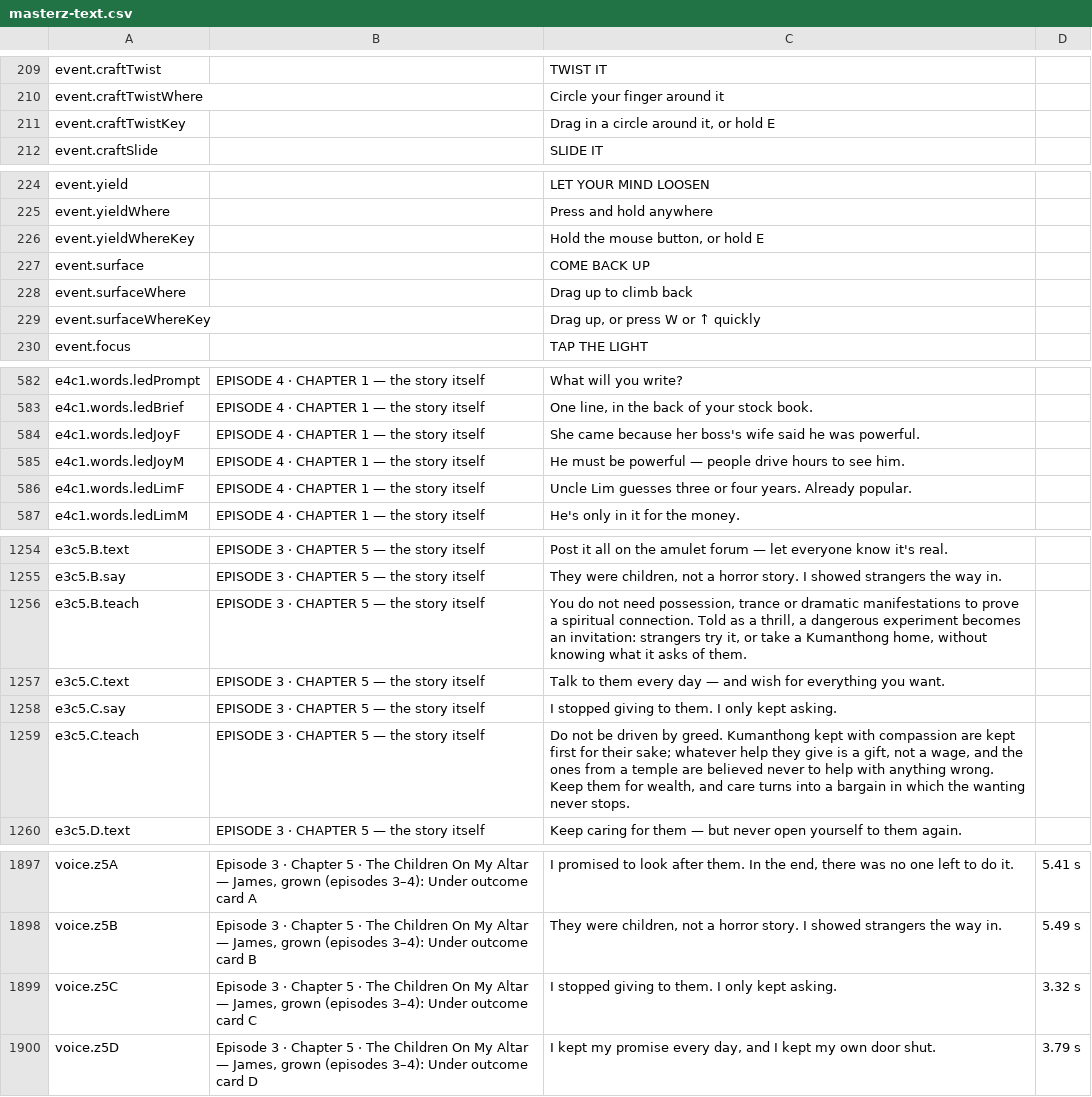
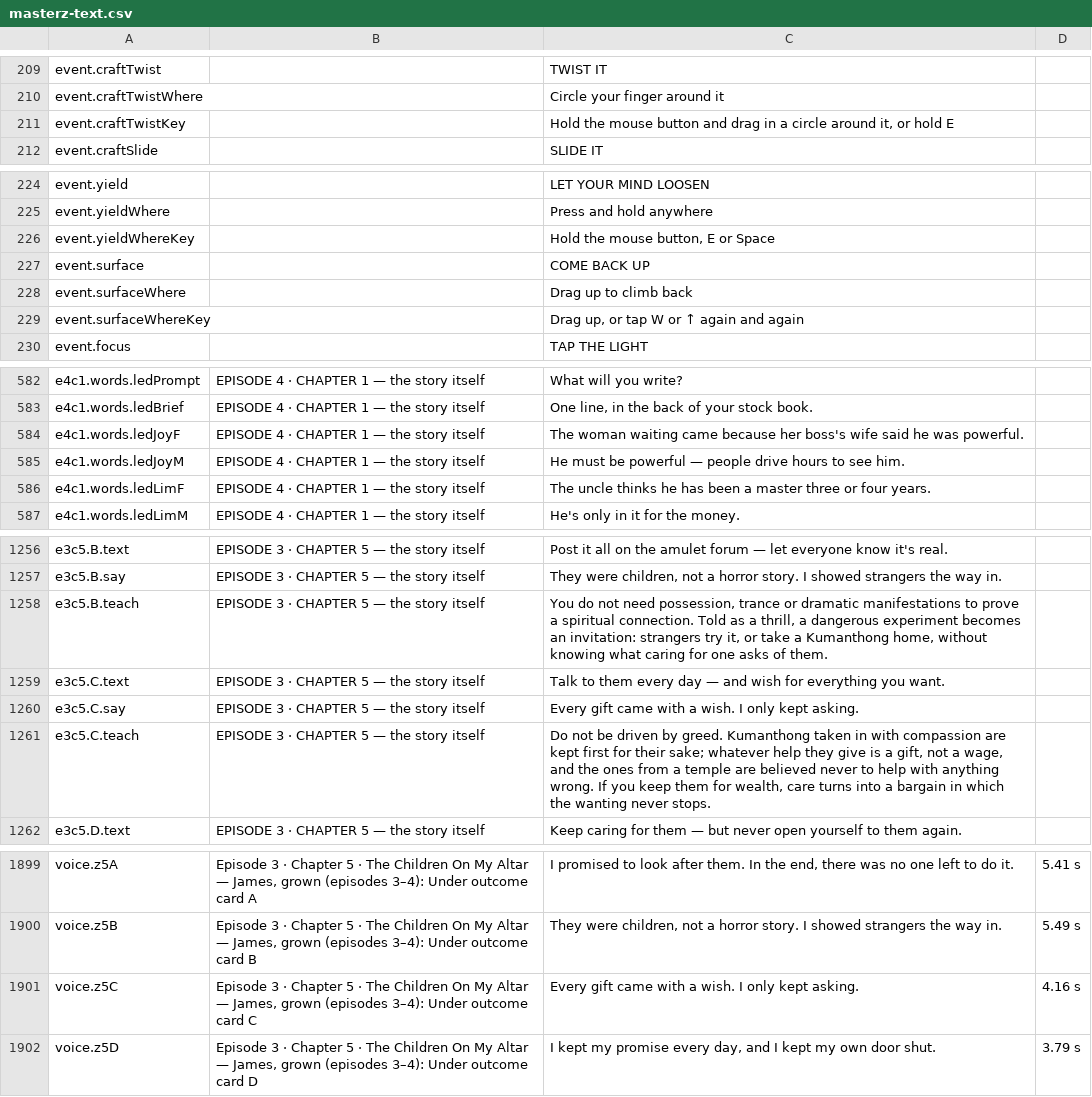
Before and after one commit to solsolcol/Encounters, a CSV file: masterz-text.csv, drawn as a sheet; only a part is shown, gaps mark what is left out; the diff covers the shown part only.

```diff
--- a/masterz-text.csv
+++ b/masterz-text.csv
@@ -210,3 +210,3 @@
 "event.craftTwistWhere","","Circle your finger around it",""
-"event.craftTwistKey","","Drag in a circle around it, or hold E",""
+"event.craftTwistKey","","Hold the mouse button and drag in a circle around it, or hold E",""
 "event.craftSlide","","SLIDE IT",""
@@ -225,6 +225,6 @@
 "event.yieldWhere","","Press and hold anywhere",""
-"event.yieldWhereKey","","Hold the mouse button, or hold E",""
+"event.yieldWhereKey","","Hold the mouse button, E or Space",""
 "event.surface","","COME BACK UP",""
 "event.surfaceWhere","","Drag up to climb back",""
-"event.surfaceWhereKey","","Drag up, or press W or ↑ quickly",""
+"event.surfaceWhereKey","","Drag up, or tap W or ↑ again and again",""
 "event.focus","","TAP THE LIGHT",""
@@ -583,5 +583,5 @@
 "e4c1.words.ledBrief","EPISODE 4 · CHAPTER 1 — the story itself","One line, in the back of your stock book.",""
-"e4c1.words.ledJoyF","EPISODE 4 · CHAPTER 1 — the story itself","She came because her boss's wife said he was powerful.",""
+"e4c1.words.ledJoyF","EPISODE 4 · CHAPTER 1 — the story itself","The woman waiting came because her boss's wife said he was powerful.",""
 "e4c1.words.ledJoyM","EPISODE 4 · CHAPTER 1 — the story itself","He must be powerful — people drive hours to see him.",""
-"e4c1.words.ledLimF","EPISODE 4 · CHAPTER 1 — the story itself","Uncle Lim guesses three or four years. Already popular.",""
+"e4c1.words.ledLimF","EPISODE 4 · CHAPTER 1 — the story itself","The uncle thinks he has been a master three or four years.",""
 "e4c1.words.ledLimM","EPISODE 4 · CHAPTER 1 — the story itself","He's only in it for the money.",""
@@ -1255,6 +1257,6 @@
 "e3c5.B.say","EPISODE 3 · CHAPTER 5 — the story itself","They were children, not a horror story. I showed strangers the way in.",""
-"e3c5.B.teach","EPISODE 3 · CHAPTER 5 — the story itself","You do not need possession, trance or dramatic manifestations to prove a spiritual connection. Told as a thrill, a dangerous experiment becomes an invitation: strangers try it, or take a Kumanthong home, without knowing what it asks of them.",""
+"e3c5.B.teach","EPISODE 3 · CHAPTER 5 — the story itself","You do not need possession, trance or dramatic manifestations to prove a spiritual connection. Told as a thrill, a dangerous experiment becomes an invitation: strangers try it, or take a Kumanthong home, without knowing what caring for one asks of them.",""
 "e3c5.C.text","EPISODE 3 · CHAPTER 5 — the story itself","Talk to them every day — and wish for everything you want.",""
-"e3c5.C.say","EPISODE 3 · CHAPTER 5 — the story itself","I stopped giving to them. I only kept asking.",""
-"e3c5.C.teach","EPISODE 3 · CHAPTER 5 — the story itself","Do not be driven by greed. Kumanthong kept with compassion are kept first for their sake; whatever help they give is a gift, not a wage, and the ones from a temple are believed never to help with anything wrong. Keep them for wealth, and care turns into a bargain in which the wanting never stops.",""
+"e3c5.C.say","EPISODE 3 · CHAPTER 5 — the story itself","Every gift came with a wish. I only kept asking.",""
+"e3c5.C.teach","EPISODE 3 · CHAPTER 5 — the story itself","Do not be driven by greed. Kumanthong taken in with compassion are kept first for their sake; whatever help they give is a gift, not a wage, and the ones from a temple are believed never to help with anything wrong. If you keep them for wealth, care turns into a bargain in which the wanting never stops.",""
 "e3c5.D.text","EPISODE 3 · CHAPTER 5 — the story itself","Keep caring for them — but never open yourself to them again.",""
@@ -1898,3 +1900,3 @@
 "voice.z5B","Episode 3 · Chapter 5 · The Children On My Altar — James, grown (episodes 3–4): Under outcome card B","They were children, not a horror story. I showed strangers the way in.","5.49 s"
-"voice.z5C","Episode 3 · Chapter 5 · The Children On My Altar — James, grown (episodes 3–4): Under outcome card C","I stopped giving to them. I only kept asking.","3.32 s"
+"voice.z5C","Episode 3 · Chapter 5 · The Children On My Altar — James, grown (episodes 3–4): Under outcome card C","Every gift came with a wish. I only kept asking.","4.16 s"
 "voice.z5D","Episode 3 · Chapter 5 · The Children On My Altar — James, grown (episodes 3–4): Under outcome card D","I kept my promise every day, and I kept my own door shut.","3.79 s"
```
Also changed, not shown: 3 added rows and 12 edited cells elsewhere in this file, 10 other files.
